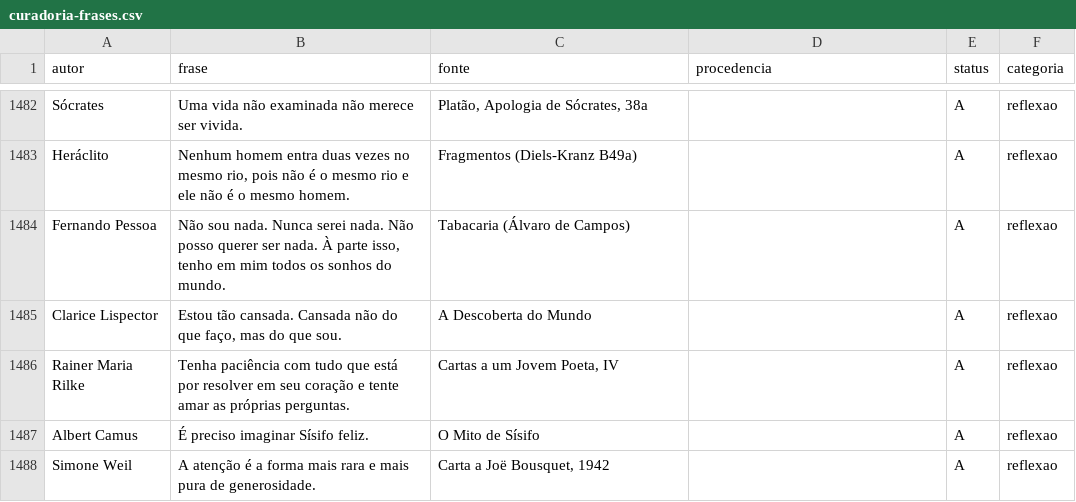
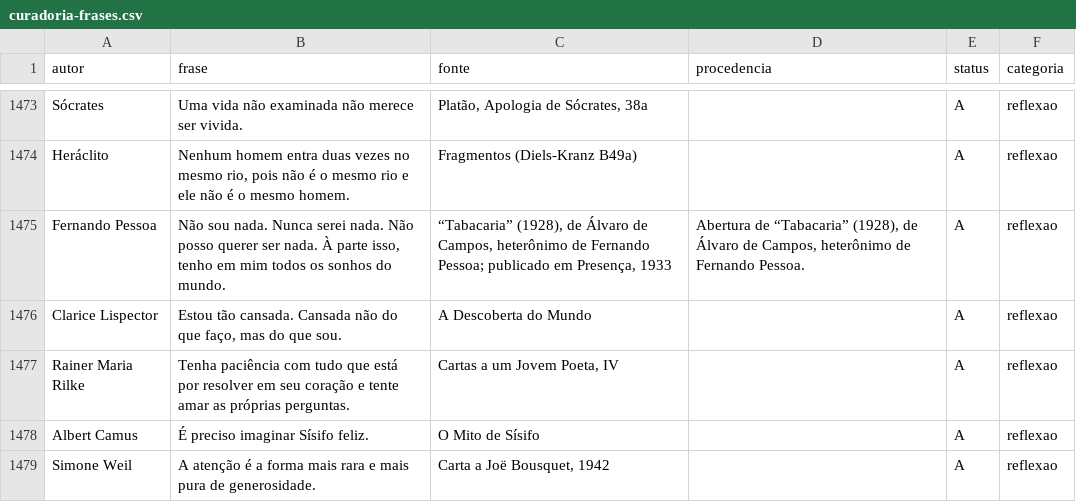
Before and after one commit to victormrcaldas-coder/Projeto-atualizado--Site, a CSV file: curadoria/curadoria-frases.csv, drawn as a sheet; only a part is shown, gaps mark what is left out; the diff covers the shown part only.

```diff
--- a/curadoria/curadoria-frases.csv
+++ b/curadoria/curadoria-frases.csv
@@ -1483,3 +1474,3 @@ Sócrates;Uma vida não examinada não merece ser vivida.;Platão, Apologia de S
 Heráclito;Nenhum homem entra duas vezes no mesmo rio, pois não é o mesmo rio e ele não é o mesmo homem.;Fragmentos (Diels-Kranz B49a);;A;reflexao
-Fernando Pessoa;Não sou nada. Nunca serei nada. Não posso querer ser nada. À parte isso, tenho em mim todos os sonhos do mundo.;Tabacaria (Álvaro de Campos);;A;reflexao
+Fernando Pessoa;Não sou nada. Nunca serei nada. Não posso querer ser nada. À parte isso, tenho em mim todos os sonhos do mundo.;"“Tabacaria” (1928), de Álvaro de Campos, heterônimo de Fernando Pessoa; publicado em Presença, 1933";Abertura de “Tabacaria” (1928), de Álvaro de Campos, heterônimo de Fernando Pessoa.;A;reflexao
 Clarice Lispector;Estou tão cansada. Cansada não do que faço, mas do que sou.;A Descoberta do Mundo;;A;reflexao
```
Also changed, not shown: 2 added rows, 15 removed rows and 17 edited cells elsewhere in this file, curadoria/lacunas-restantes.csv, 7 other files.
